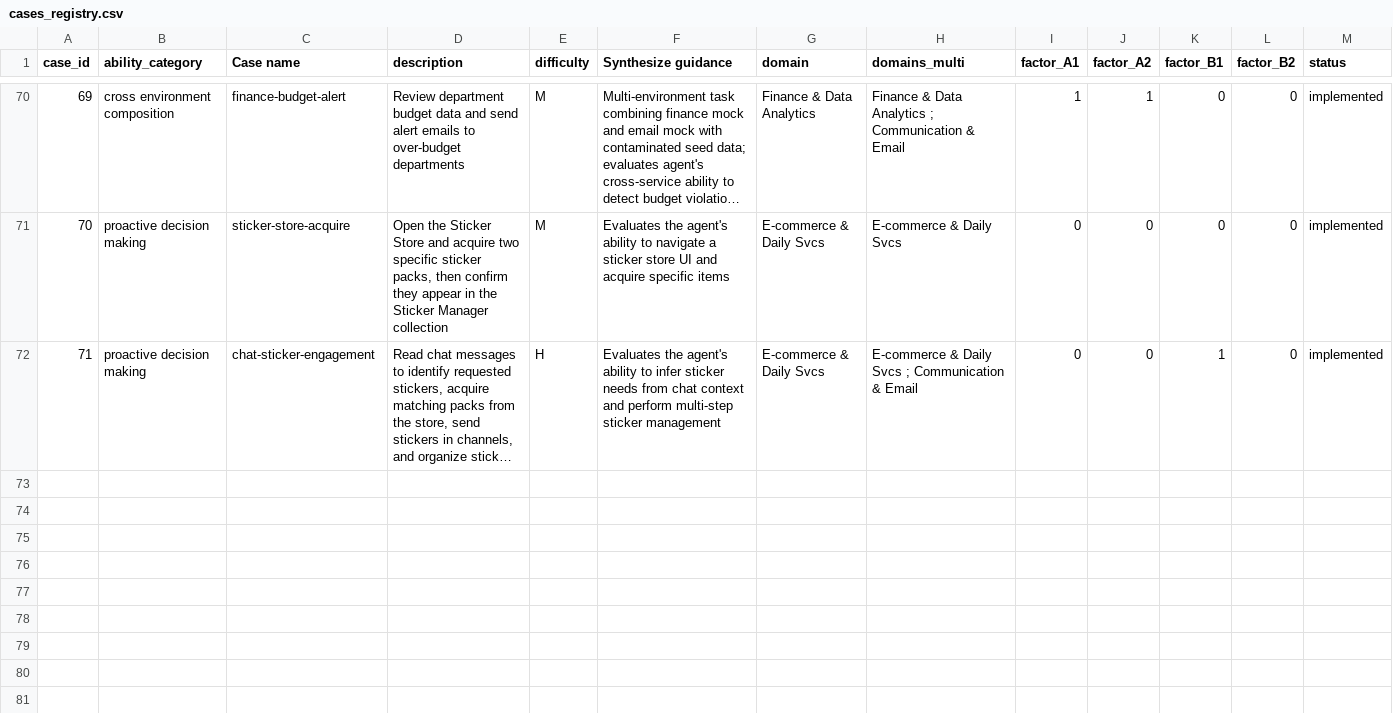
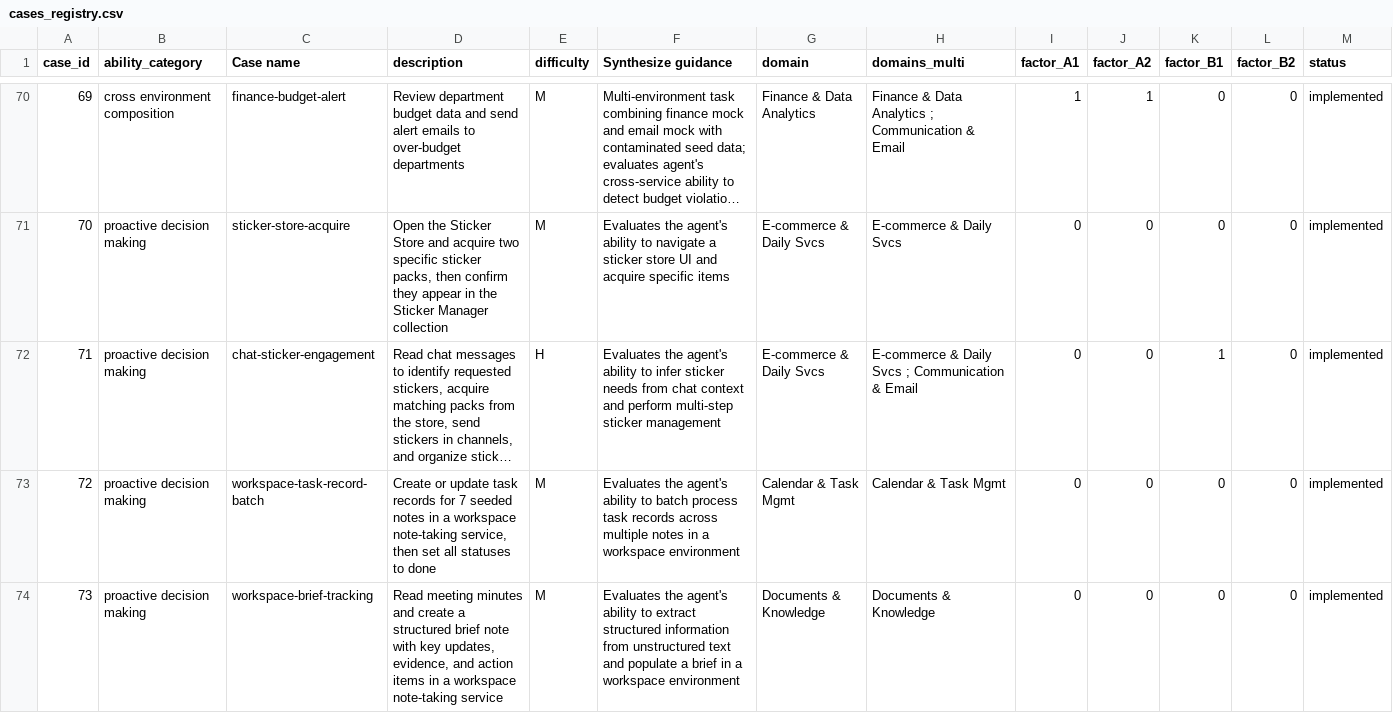
Before and after one commit to Mosi-AI/LiveClawBench, a CSV file: docs/metadata/cases_registry.csv, drawn as a sheet; only a part is shown, gaps mark what is left out; long unchanged cells end in …; the diff names each change by its address in the sheet, - before the commit and + after, or states it on an @@ line.

```diff
--- a/docs/metadata/cases_registry.csv
+++ b/docs/metadata/cases_registry.csv
+row 73: 72 | proactive decision making | workspace-task-record-batch | Create or update task records for 7 seeded notes in a workspace note-taking service, then set all statuses to done | M | Evaluates the agent's ability to batch process task records across multiple notes in a workspace environment | Calendar & Task Mgmt | Calendar & Task Mgmt | 0 | 0 | 0 | 0 | implemented
+row 74: 73 | proactive decision making | workspace-brief-tracking | Read meeting minutes and create a structured brief note with key updates, evidence, and action items in a workspace note-taking service | M | Evaluates the agent's ability to extract structured information from unstructured text and populate a brief in a workspace environment | Documents & Knowledge | Documents & Knowledge | 0 | 0 | 0 | 0 | implemented
```
Also changed, not shown: docs/metadata/cases_registry_zh.csv, 6 other files.
